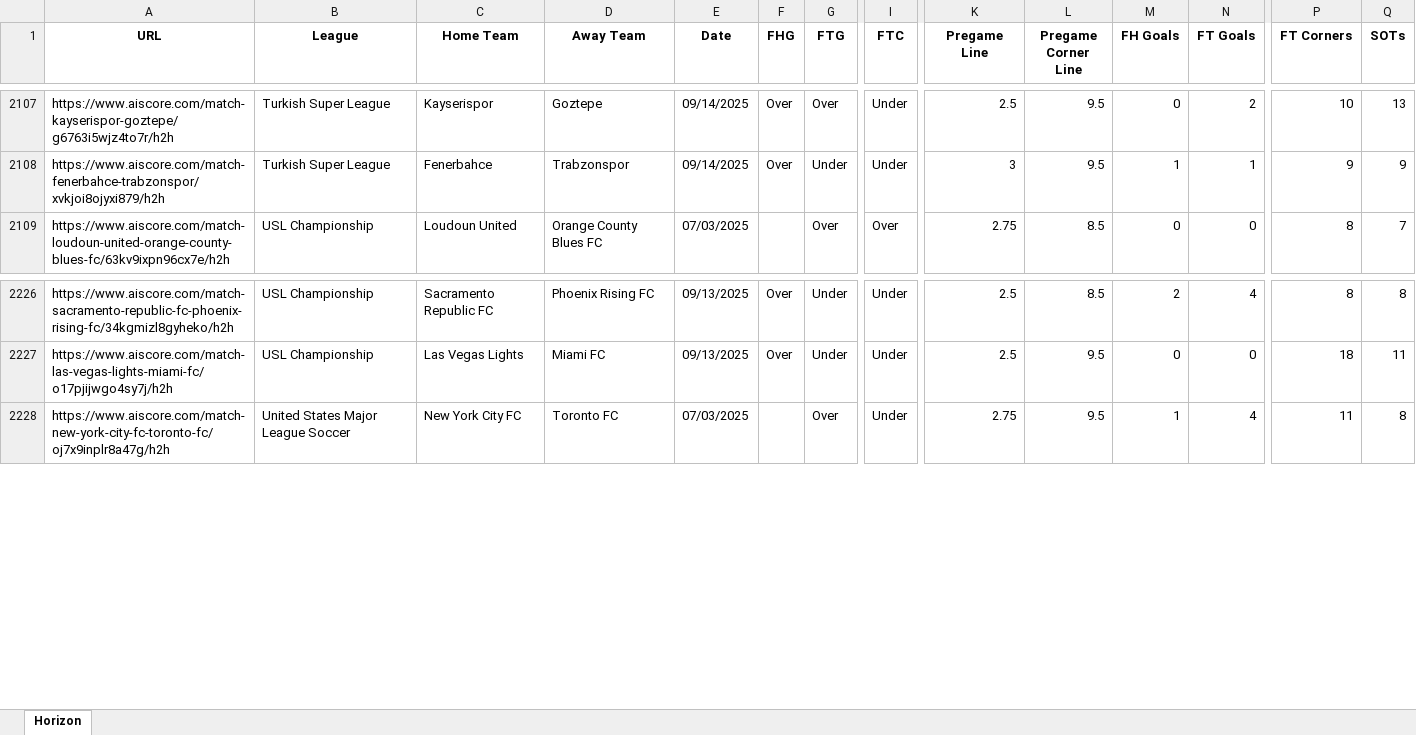
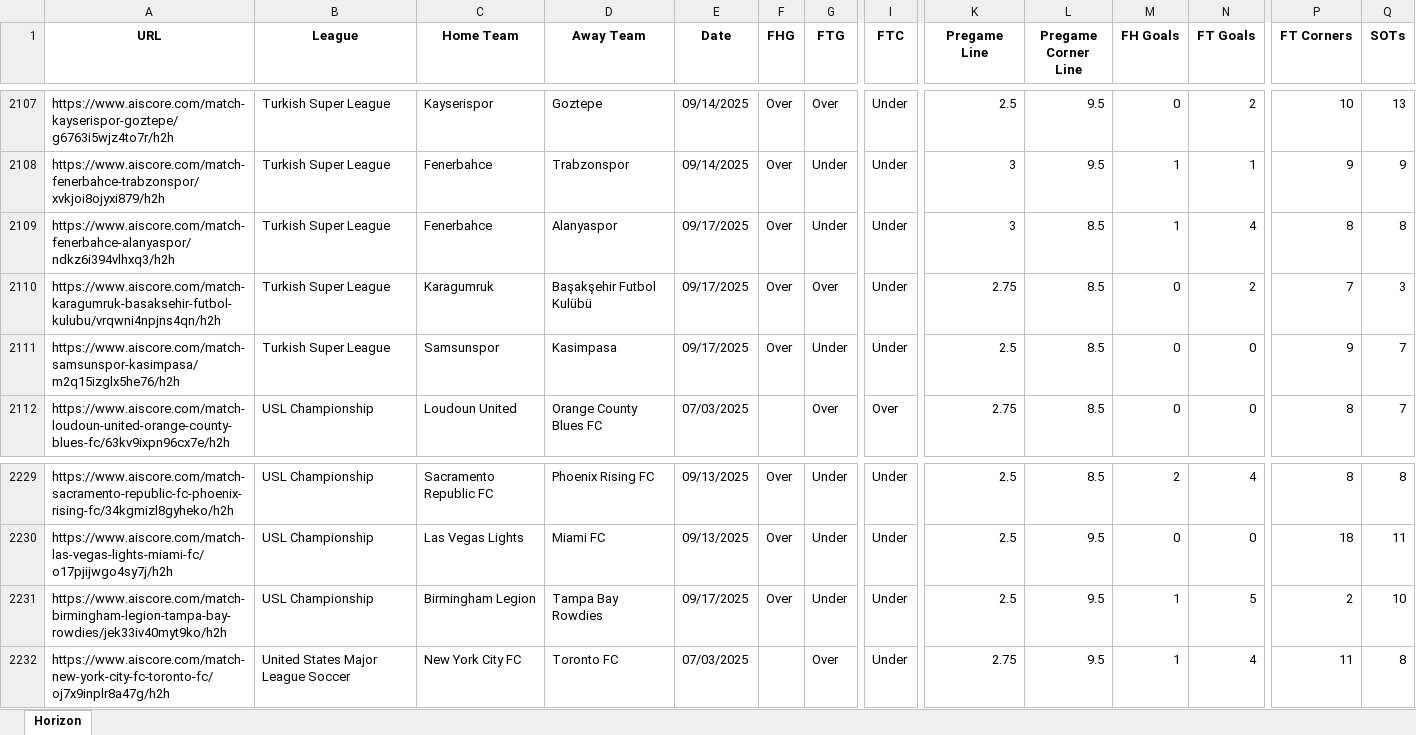
Before and after one commit to Captain-Duckie/whop, an Excel workbook: public/Horizon Records.xlsx, sheet Horizon, drawn as a sheet; only a part is shown, gaps mark what is left out; values as stored, in another font and other column widths than the file's, no borders; rows hold the shown columns only; the diff names each change by its address in the sheet, - before the commit and + after, or states it on an @@ line.

Commit message:
Auto-update Horizon Records at 2025-09-17T17:12:37.053606

```diff
--- a/public/Horizon Records.xlsx (sheet Horizon)
+++ b/public/Horizon Records.xlsx (sheet Horizon)
+row 2109: https://www.aiscore.com/match-fenerbahce-alanyaspor/ndkz6i394vlhxq3/h2h | Turkish Super League | Fenerbahce | Alanyaspor | 09/17/2025 | Over | Under | Under | 3 | 8.5 | 1 | 4 | 8 | 8
+row 2110: https://www.aiscore.com/match-karagumruk-basaksehir-futbol-kulubu/vrqwni4npjns4qn/h2h | Turkish Super League | Karagumruk | Başakşehir Futbol Kulübü | 09/17/2025 | Over | Over | Under | 2.75 | 8.5 | 0 | 2 | 7 | 3
+row 2111: https://www.aiscore.com/match-samsunspor-kasimpasa/m2q15izglx5he76/h2h | Turkish Super League | Samsunspor | Kasimpasa | 09/17/2025 | Over | Under | Under | 2.5 | 8.5 | 0 | 0 | 9 | 7
+row 2231: https://www.aiscore.com/match-birmingham-legion-tampa-bay-rowdies/jek33iv40myt9ko/h2h | USL Championship | Birmingham Legion | Tampa Bay Rowdies | 09/17/2025 | Over | Under | Under | 2.5 | 9.5 | 1 | 5 | 2 | 10
```
